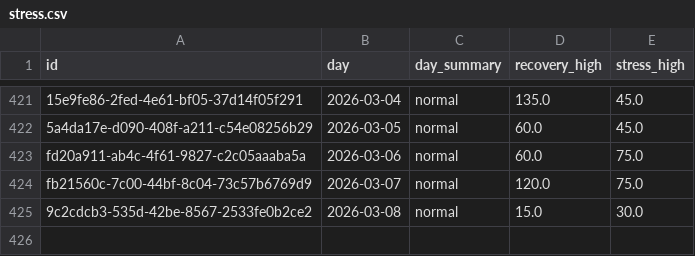
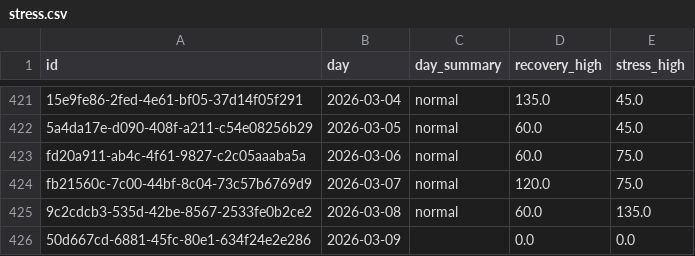
Before and after one commit to marcus-furius/health-intel, a CSV file: data/processed/stress.csv, drawn as a sheet; only a part is shown, gaps mark what is left out.

```diff
--- a/data/processed/stress.csv
+++ b/data/processed/stress.csv
@@ -424,2 +424,3 @@ fd20a911-ab4c-4f61-9827-c2c05aaaba5a,2026-03-06,normal,60.0,75.0
 fb21560c-7c00-44bf-8c04-73c57b6769d9,2026-03-07,normal,120.0,75.0
-9c2cdcb3-535d-42be-8567-2533fe0b2ce2,2026-03-08,normal,15.0,30.0
+9c2cdcb3-535d-42be-8567-2533fe0b2ce2,2026-03-08,normal,60.0,135.0
+50d667cd-6881-45fc-80e1-634f24e2e286,2026-03-09,,0.0,0.0
```
Also changed, not shown: 18 other files.
